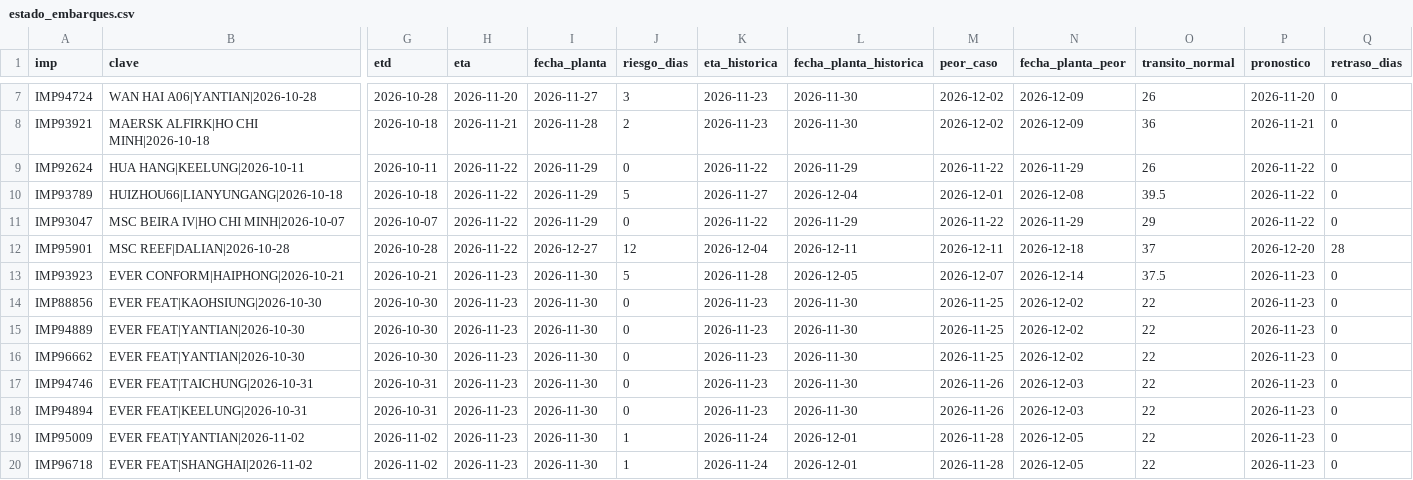
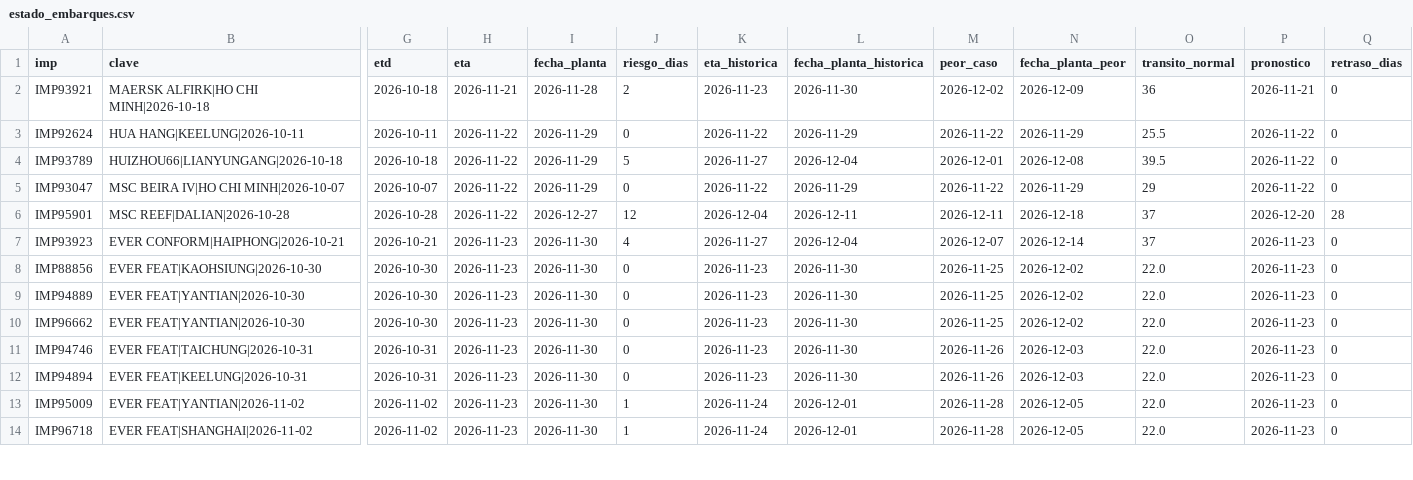
Before and after one commit to jart0988aj-maker/monitoreo-buques, a CSV file: docs/data/estado_embarques.csv, drawn as a sheet; only a part is shown, gaps mark what is left out; removed rows and columns are numbered as before the commit, all else as after; rows hold the shown columns only; the diff covers the shown part only; the diff names each change by its address in the sheet, - before the commit and + after, or states it on an @@ line.

```diff
--- a/docs/data/estado_embarques.csv
+++ b/docs/data/estado_embarques.csv
-row 7: IMP94724 | WAN HAI A06|YANTIAN|2026-10-28 | 2026-10-28 | 2026-11-20 | 2026-11-27 | 3 | 2026-11-23 | 2026-11-30 | 2026-12-02 | 2026-12-09 | 26 | 2026-11-20 | 0
-O3 (transito_normal): 26
+O3 (transito_normal): 25.5
-J7 (riesgo_dias): 5
+J7 (riesgo_dias): 4
-K7 (eta_historica): 2026-11-28
+K7 (eta_historica): 2026-11-27
-L7 (fecha_planta_historica): 2026-12-05
+L7 (fecha_planta_historica): 2026-12-04
-O7 (transito_normal): 37.5
+O7 (transito_normal): 37
-O8:O14 (transito_normal): 22
+O8:O14 (transito_normal): 22.0
```
Also changed, not shown: 5 removed rows and 46 edited cells elsewhere in this file, docs/data/historial/congestion.csv, docs/data/historial/posiciones_2026-11.csv, 6 other files.
